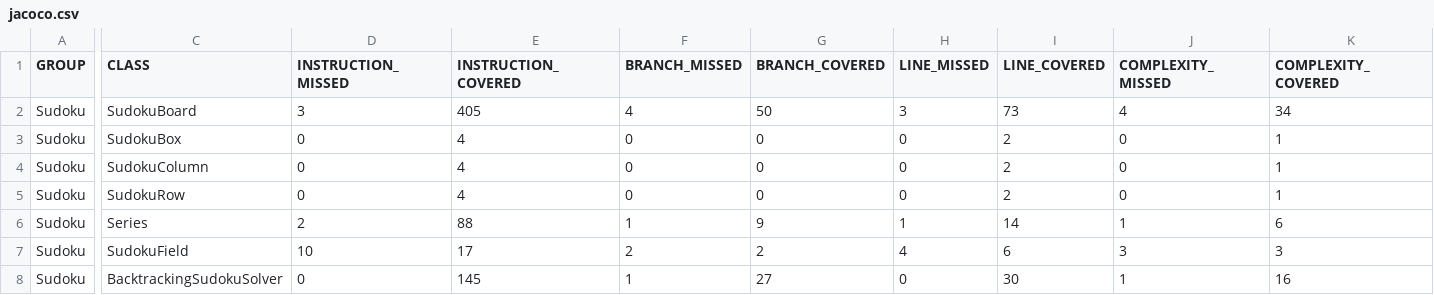
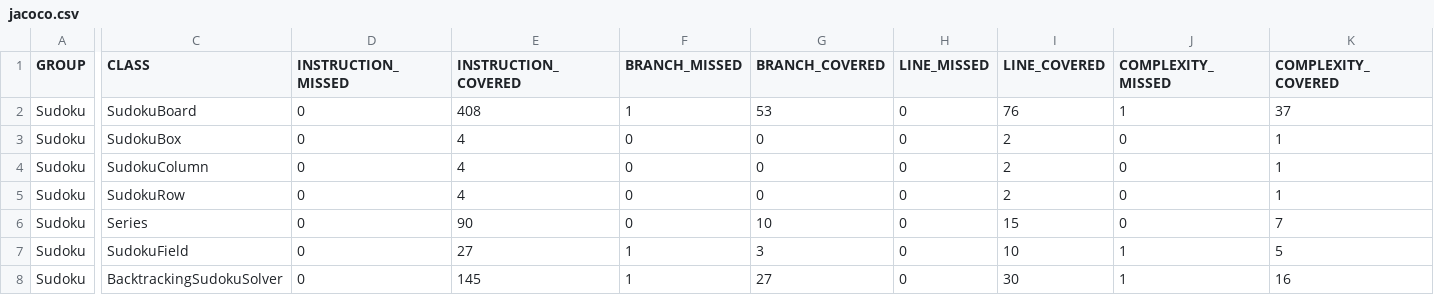
Before and after one commit to maldo31/ProgramowanieKomponentowe, a CSV file: target/site/jacoco/jacoco.csv, drawn as a sheet; only a part is shown, gaps mark what is left out; the diff covers the shown part only; the diff names each change by its address in the sheet, - before the commit and + after, or states it on an @@ line.

```diff
--- a/target/site/jacoco/jacoco.csv
+++ b/target/site/jacoco/jacoco.csv
-D2 (INSTRUCTION_MISSED): 3
+D2 (INSTRUCTION_MISSED): 0
-E2 (INSTRUCTION_COVERED): 405
+E2 (INSTRUCTION_COVERED): 408
-F2 (BRANCH_MISSED): 4
+F2 (BRANCH_MISSED): 1
-G2 (BRANCH_COVERED): 50
+G2 (BRANCH_COVERED): 53
-H2 (LINE_MISSED): 3
+H2 (LINE_MISSED): 0
-I2 (LINE_COVERED): 73
+I2 (LINE_COVERED): 76
-J2 (COMPLEXITY_MISSED): 4
+J2 (COMPLEXITY_MISSED): 1
-K2 (COMPLEXITY_COVERED): 34
+K2 (COMPLEXITY_COVERED): 37
-D6 (INSTRUCTION_MISSED): 2
+D6 (INSTRUCTION_MISSED): 0
-E6 (INSTRUCTION_COVERED): 88
+E6 (INSTRUCTION_COVERED): 90
-F6 (BRANCH_MISSED): 1
+F6 (BRANCH_MISSED): 0
-G6 (BRANCH_COVERED): 9
+G6 (BRANCH_COVERED): 10
-H6 (LINE_MISSED): 1
+H6 (LINE_MISSED): 0
-I6 (LINE_COVERED): 14
+I6 (LINE_COVERED): 15
-J6 (COMPLEXITY_MISSED): 1
+J6 (COMPLEXITY_MISSED): 0
-K6 (COMPLEXITY_COVERED): 6
+K6 (COMPLEXITY_COVERED): 7
-D7 (INSTRUCTION_MISSED): 10
+D7 (INSTRUCTION_MISSED): 0
-E7 (INSTRUCTION_COVERED): 17
+E7 (INSTRUCTION_COVERED): 27
-F7 (BRANCH_MISSED): 2
+F7 (BRANCH_MISSED): 1
-G7 (BRANCH_COVERED): 2
+G7 (BRANCH_COVERED): 3
-H7 (LINE_MISSED): 4
+H7 (LINE_MISSED): 0
-I7 (LINE_COVERED): 6
+I7 (LINE_COVERED): 10
-J7 (COMPLEXITY_MISSED): 3
+J7 (COMPLEXITY_MISSED): 1
-K7 (COMPLEXITY_COVERED): 3
+K7 (COMPLEXITY_COVERED): 5
```
Also changed, not shown: 2 edited cells elsewhere in this file, 36 other files.
